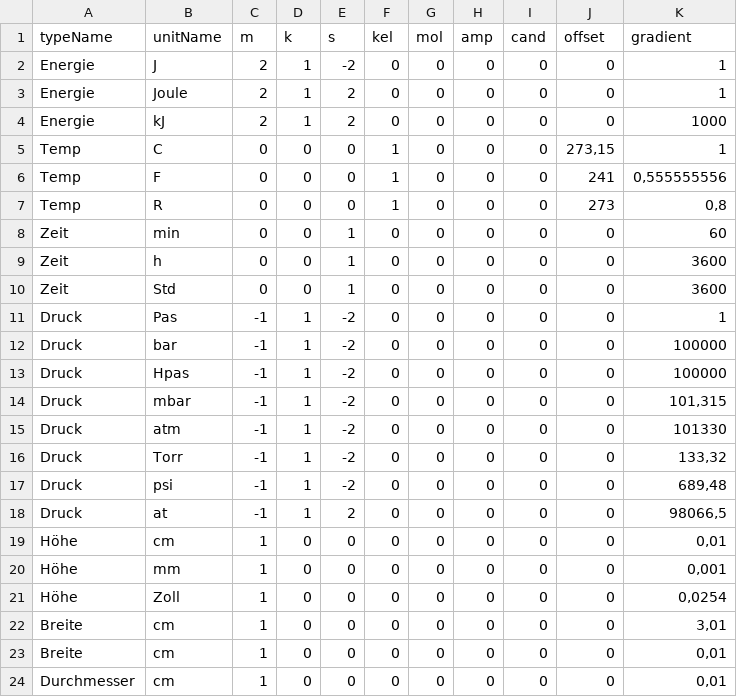
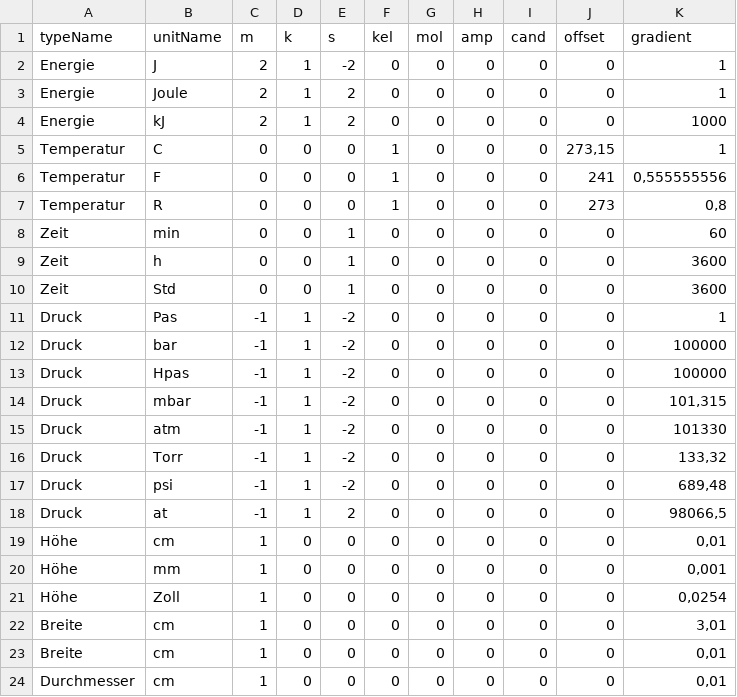
Before and after one commit to Sycend/Apfelkuchen, a CSV file: Apfelkuchen/spezifikation.csv, drawn as a sheet.

Commit message:
fix minor typos

```diff
--- a/Apfelkuchen/spezifikation.csv
+++ b/Apfelkuchen/spezifikation.csv
@@ -4,5 +4,5 @@ Energie;Joule;2;1;2;0;0;0;0;0;1
 Energie;kJ;2;1;2;0;0;0;0;0;1000
-Temp;C;0;0;0;1;0;0;0;273,15;1
-Temp;F;0;0;0;1;0;0;0;241;0,555555556
-Temp;R;0;0;0;1;0;0;0;273;0,8
+Temperatur;C;0;0;0;1;0;0;0;273,15;1
+Temperatur;F;0;0;0;1;0;0;0;241;0,555555556
+Temperatur;R;0;0;0;1;0;0;0;273;0,8
 Zeit;min;0;0;1;0;0;0;0;0;60
```
